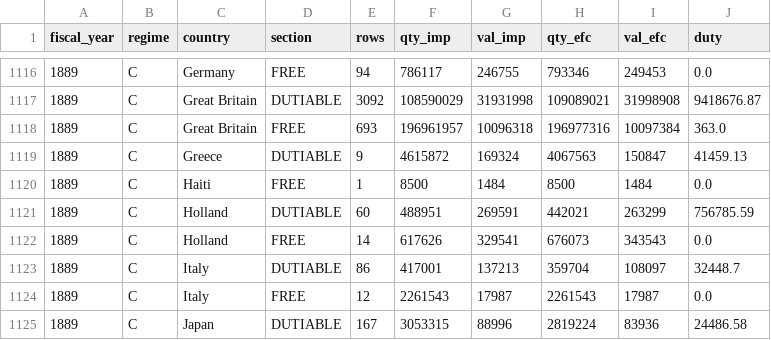
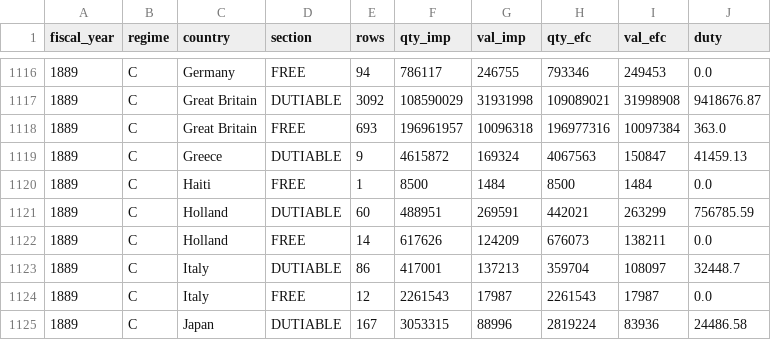
Before and after one commit to jburnford/uk-trade-db, a CSV file: exports/canada_imports_country_year.csv, drawn as a sheet; only a part is shown, gaps mark what is left out.

Commit message:
Canada imports: an article with no Total block whose last country-labelled row equals the sum of the other countries' totals (within 5%) is the grand total riding that country's label (1889 diamonds 'Holland | Ontario | 206,279' = GB+US+Belgium+France 205,332 + Holland 947): row -> article_total, residual -> the country's own '?' row. Holland Ontario free 267,461 -> 61,182 (printed 73,723)

```diff
--- a/exports/canada_imports_country_year.csv
+++ b/exports/canada_imports_country_year.csv
@@ -1121,3 +1121,3 @@ fiscal_year,regime,country,section,rows,qty_imp,val_imp,qty_efc,val_efc,duty
 1889,C,Holland,DUTIABLE,60,488951,269591,442021,263299,756785.59
-1889,C,Holland,FREE,14,617626,329541,676073,343543,0.0
+1889,C,Holland,FREE,14,617626,124209,676073,138211,0.0
 1889,C,Italy,DUTIABLE,86,417001,137213,359704,108097,32448.7
```
Also changed, not shown: 5 other files.
